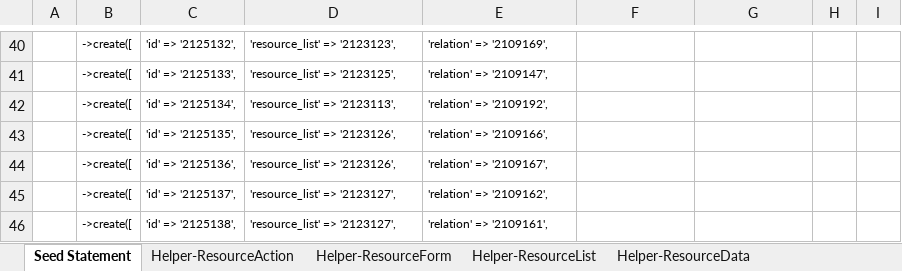
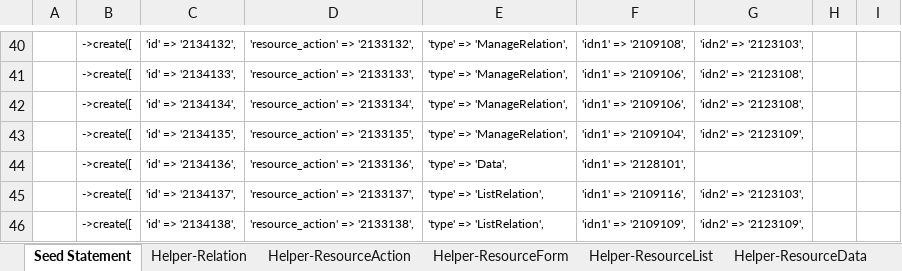
Before and after one commit to firumon/LLM, an Excel workbook: llm.xlsx, sheet Seed Statement, drawn as a sheet; only a part is shown, gaps mark what is left out; values as stored, in another font and other column widths than the file's, no borders; the diff covers the shown part only; the diff names each change by its address in the sheet, - before the commit and + after, or states it on an @@ line.

```diff
--- a/llm.xlsx (sheet Seed Statement)
+++ b/llm.xlsx (sheet Seed Statement)
@@ sheet tab unhidden: Helper-Relation @@
-C40: 'id' => '2125132',
+C40: 'id' => '2134132',
-D40: 'resource_list' => '2123123',
+D40: 'resource_action' => '2133132',
-E40: 'relation' => '2109169',
+E40: 'type' => 'ManageRelation',
-F40: (empty)
+F40: 'idn1' => '2109108',
-G40: (empty)
+G40: 'idn2' => '2123103',
-C41: 'id' => '2125133',
+C41: 'id' => '2134133',
-D41: 'resource_list' => '2123125',
+D41: 'resource_action' => '2133133',
-E41: 'relation' => '2109147',
+E41: 'type' => 'ManageRelation',
-F41:F42: (empty)
+F41:F42: 'idn1' => '2109106',
-G41:G42: (empty)
+G41:G42: 'idn2' => '2123108',
-C42: 'id' => '2125134',
+C42: 'id' => '2134134',
-D42: 'resource_list' => '2123113',
+D42: 'resource_action' => '2133134',
-E42: 'relation' => '2109192',
+E42: 'type' => 'ManageRelation',
-C43: 'id' => '2125135',
+C43: 'id' => '2134135',
-D43: 'resource_list' => '2123126',
+D43: 'resource_action' => '2133135',
-E43: 'relation' => '2109166',
+E43: 'type' => 'ManageRelation',
-F43: (empty)
+F43: 'idn1' => '2109104',
-G43: (empty)
+G43: 'idn2' => '2123109',
-C44: 'id' => '2125136',
+C44: 'id' => '2134136',
-D44: 'resource_list' => '2123126',
+D44: 'resource_action' => '2133136',
-E44: 'relation' => '2109167',
+E44: 'type' => 'Data',
-F44: (empty)
+F44: 'idn1' => '2128101',
-C45: 'id' => '2125137',
+C45: 'id' => '2134137',
-D45: 'resource_list' => '2123127',
+D45: 'resource_action' => '2133137',
-E45: 'relation' => '2109162',
+E45: 'type' => 'ListRelation',
-F45: (empty)
+F45: 'idn1' => '2109116',
-G45: (empty)
+G45: 'idn2' => '2123103',
-C46: 'id' => '2125138',
+C46: 'id' => '2134138',
-D46: 'resource_list' => '2123127',
+D46: 'resource_action' => '2133138',
-E46: 'relation' => '2109161',
+E46: 'type' => 'ListRelation',
-F46: (empty)
+F46: 'idn1' => '2109109',
-G46: (empty)
+G46: 'idn2' => '2123109',
```
Also changed, not shown: 408 edited cells elsewhere in this sheet, sheet Helper-ResourceList, sheet Helper-ResourceForm, sheet Helper-ResourceAction, sheet Helper-ResourceData, hidden cells, 39 other files.
